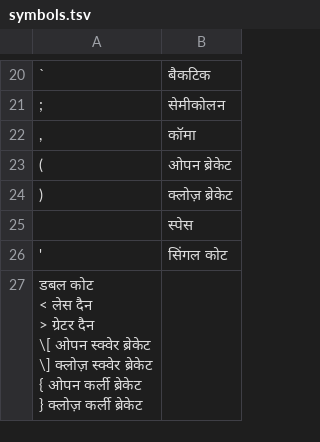
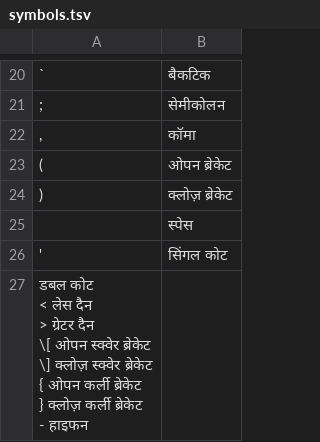
Before and after one commit to mayuris-00/NeMo-text-processing, a TSV file: nemo_text_processing/inverse_text_normalization/hi/data/electronic/symbols.tsv, drawn as a sheet; only a part is shown, gaps mark what is left out; ↵ is a line break in a cell; the diff names each change by its address in the sheet, - before the commit and + after, or states it on an @@ line.

```diff
--- a/nemo_text_processing/inverse_text_normalization/hi/data/electronic/symbols.tsv
+++ b/nemo_text_processing/inverse_text_normalization/hi/data/electronic/symbols.tsv
-A27: …कर्ली ब्रेकेट
+A27: …कर्ली ब्रेकेट ↵ - हाइफन
```
Also changed, not shown: 2 other files.
